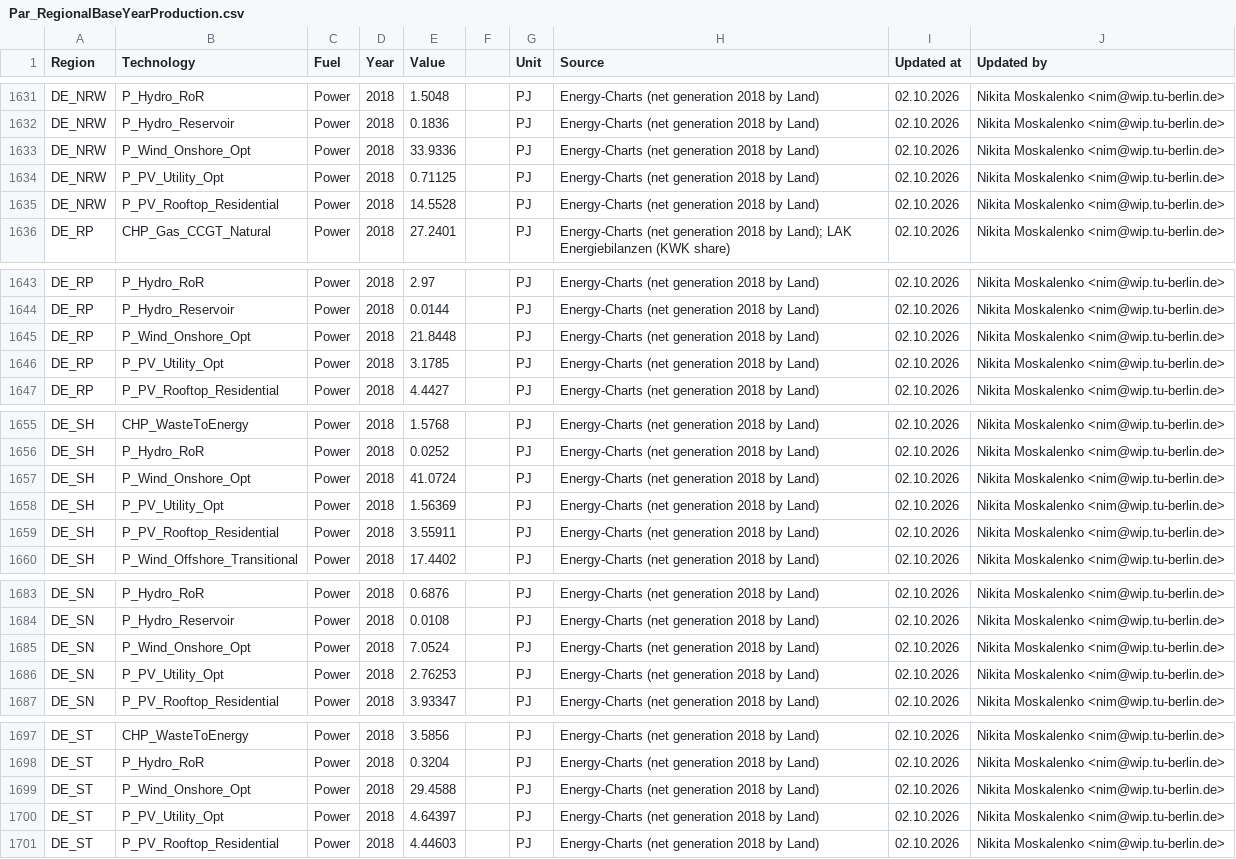
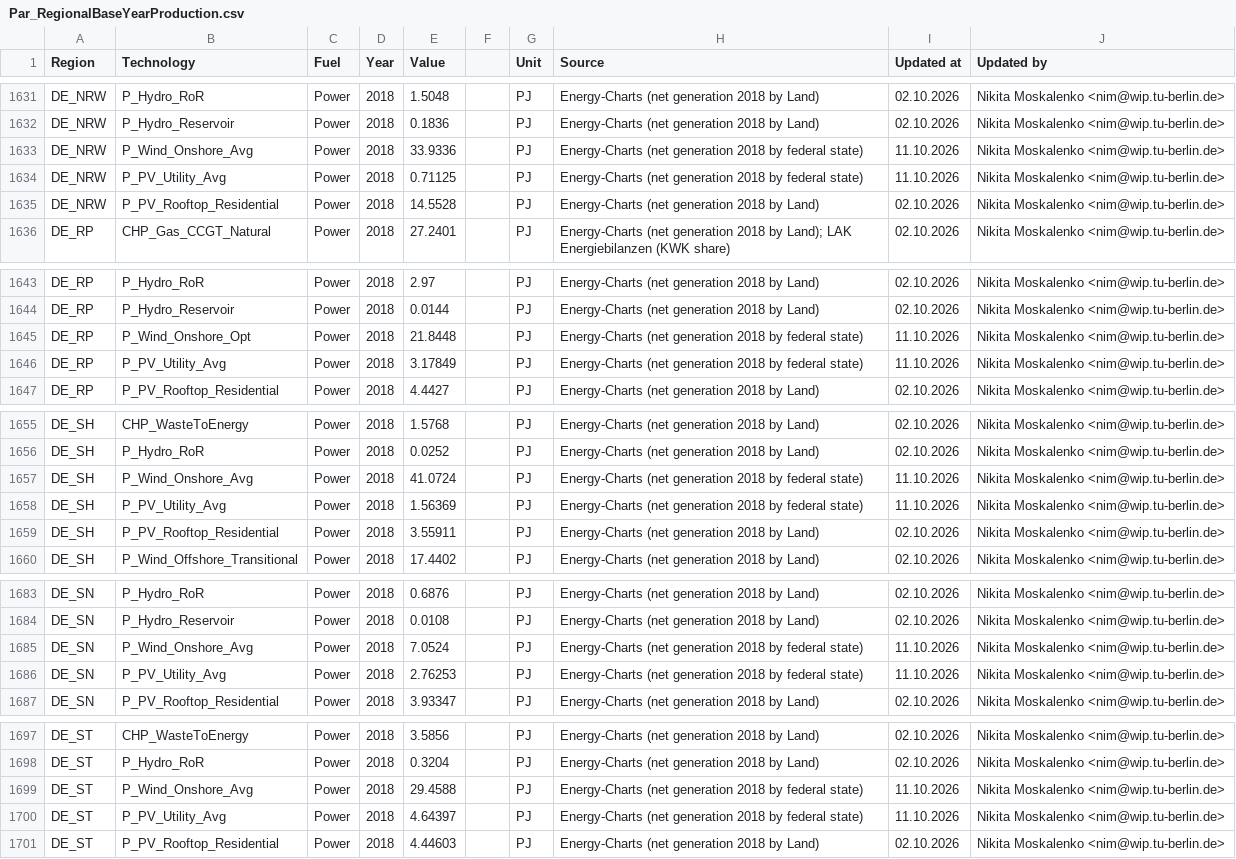
Before and after one commit to GENeSYS-MOD/GENeSYS_MOD.data, a CSV file: Data/Parameters/Par_RegionalBaseYearProduction/Par_RegionalBaseYearProduction.csv, drawn as a sheet; only a part is shown, gaps mark what is left out; the diff covers the shown part only.

```diff
--- a/Data/Parameters/Par_RegionalBaseYearProduction/Par_RegionalBaseYearProduction.csv
+++ b/Data/Parameters/Par_RegionalBaseYearProduction/Par_RegionalBaseYearProduction.csv
@@ -1634,4 +1634,4 @@ DE_NRW,P_Hydro_RoR,Power,2018,1.5048,,PJ,Energy-Charts (net generation 2018 by L
 DE_NRW,P_Hydro_Reservoir,Power,2018,0.1836,,PJ,Energy-Charts (net generation 2018 by Land),02.10.2026,Nikita Moskalenko <nim@wip.tu-berlin.de>
-DE_NRW,P_Wind_Onshore_Opt,Power,2018,33.9336,,PJ,Energy-Charts (net generation 2018 by Land),02.10.2026,Nikita Moskalenko <nim@wip.tu-berlin.de>
-DE_NRW,P_PV_Utility_Opt,Power,2018,0.71125,,PJ,Energy-Charts (net generation 2018 by Land),02.10.2026,Nikita Moskalenko <nim@wip.tu-berlin.de>
+DE_NRW,P_Wind_Onshore_Avg,Power,2018,33.9336,,PJ,Energy-Charts (net generation 2018 by federal state),11.10.2026,Nikita Moskalenko <nim@wip.tu-berlin.de>
+DE_NRW,P_PV_Utility_Avg,Power,2018,0.71125,,PJ,Energy-Charts (net generation 2018 by federal state),11.10.2026,Nikita Moskalenko <nim@wip.tu-berlin.de>
 DE_NRW,P_PV_Rooftop_Residential,Power,2018,14.5528,,PJ,Energy-Charts (net generation 2018 by Land),02.10.2026,Nikita Moskalenko <nim@wip.tu-berlin.de>
@@ -1646,4 +1646,4 @@ DE_RP,P_Hydro_RoR,Power,2018,2.97,,PJ,Energy-Charts (net generation 2018 by Land
 DE_RP,P_Hydro_Reservoir,Power,2018,0.0144,,PJ,Energy-Charts (net generation 2018 by Land),02.10.2026,Nikita Moskalenko <nim@wip.tu-berlin.de>
-DE_RP,P_Wind_Onshore_Opt,Power,2018,21.8448,,PJ,Energy-Charts (net generation 2018 by Land),02.10.2026,Nikita Moskalenko <nim@wip.tu-berlin.de>
-DE_RP,P_PV_Utility_Opt,Power,2018,3.1785,,PJ,Energy-Charts (net generation 2018 by Land),02.10.2026,Nikita Moskalenko <nim@wip.tu-berlin.de>
+DE_RP,P_Wind_Onshore_Opt,Power,2018,21.8448,,PJ,Energy-Charts (net generation 2018 by federal state),11.10.2026,Nikita Moskalenko <nim@wip.tu-berlin.de>
+DE_RP,P_PV_Utility_Avg,Power,2018,3.17849,,PJ,Energy-Charts (net generation 2018 by federal state),11.10.2026,Nikita Moskalenko <nim@wip.tu-berlin.de>
 DE_RP,P_PV_Rooftop_Residential,Power,2018,4.4427,,PJ,Energy-Charts (net generation 2018 by Land),02.10.2026,Nikita Moskalenko <nim@wip.tu-berlin.de>
@@ -1658,4 +1658,4 @@ DE_SH,CHP_WasteToEnergy,Power,2018,1.5768,,PJ,Energy-Charts (net generation 2018
 DE_SH,P_Hydro_RoR,Power,2018,0.0252,,PJ,Energy-Charts (net generation 2018 by Land),02.10.2026,Nikita Moskalenko <nim@wip.tu-berlin.de>
-DE_SH,P_Wind_Onshore_Opt,Power,2018,41.0724,,PJ,Energy-Charts (net generation 2018 by Land),02.10.2026,Nikita Moskalenko <nim@wip.tu-berlin.de>
-DE_SH,P_PV_Utility_Opt,Power,2018,1.56369,,PJ,Energy-Charts (net generation 2018 by Land),02.10.2026,Nikita Moskalenko <nim@wip.tu-berlin.de>
+DE_SH,P_Wind_Onshore_Avg,Power,2018,41.0724,,PJ,Energy-Charts (net generation 2018 by federal state),11.10.2026,Nikita Moskalenko <nim@wip.tu-berlin.de>
+DE_SH,P_PV_Utility_Avg,Power,2018,1.56369,,PJ,Energy-Charts (net generation 2018 by federal state),11.10.2026,Nikita Moskalenko <nim@wip.tu-berlin.de>
 DE_SH,P_PV_Rooftop_Residential,Power,2018,3.55911,,PJ,Energy-Charts (net generation 2018 by Land),02.10.2026,Nikita Moskalenko <nim@wip.tu-berlin.de>
@@ -1686,4 +1686,4 @@ DE_SN,P_Hydro_RoR,Power,2018,0.6876,,PJ,Energy-Charts (net generation 2018 by La
 DE_SN,P_Hydro_Reservoir,Power,2018,0.0108,,PJ,Energy-Charts (net generation 2018 by Land),02.10.2026,Nikita Moskalenko <nim@wip.tu-berlin.de>
-DE_SN,P_Wind_Onshore_Opt,Power,2018,7.0524,,PJ,Energy-Charts (net generation 2018 by Land),02.10.2026,Nikita Moskalenko <nim@wip.tu-berlin.de>
-DE_SN,P_PV_Utility_Opt,Power,2018,2.76253,,PJ,Energy-Charts (net generation 2018 by Land),02.10.2026,Nikita Moskalenko <nim@wip.tu-berlin.de>
+DE_SN,P_Wind_Onshore_Avg,Power,2018,7.0524,,PJ,Energy-Charts (net generation 2018 by federal state),11.10.2026,Nikita Moskalenko <nim@wip.tu-berlin.de>
+DE_SN,P_PV_Utility_Avg,Power,2018,2.76253,,PJ,Energy-Charts (net generation 2018 by federal state),11.10.2026,Nikita Moskalenko <nim@wip.tu-berlin.de>
 DE_SN,P_PV_Rooftop_Residential,Power,2018,3.93347,,PJ,Energy-Charts (net generation 2018 by Land),02.10.2026,Nikita Moskalenko <nim@wip.tu-berlin.de>
@@ -1700,4 +1700,4 @@ DE_ST,CHP_WasteToEnergy,Power,2018,3.5856,,PJ,Energy-Charts (net generation 2018
 DE_ST,P_Hydro_RoR,Power,2018,0.3204,,PJ,Energy-Charts (net generation 2018 by Land),02.10.2026,Nikita Moskalenko <nim@wip.tu-berlin.de>
-DE_ST,P_Wind_Onshore_Opt,Power,2018,29.4588,,PJ,Energy-Charts (net generation 2018 by Land),02.10.2026,Nikita Moskalenko <nim@wip.tu-berlin.de>
-DE_ST,P_PV_Utility_Opt,Power,2018,4.64397,,PJ,Energy-Charts (net generation 2018 by Land),02.10.2026,Nikita Moskalenko <nim@wip.tu-berlin.de>
+DE_ST,P_Wind_Onshore_Avg,Power,2018,29.4588,,PJ,Energy-Charts (net generation 2018 by federal state),11.10.2026,Nikita Moskalenko <nim@wip.tu-berlin.de>
+DE_ST,P_PV_Utility_Avg,Power,2018,4.64397,,PJ,Energy-Charts (net generation 2018 by federal state),11.10.2026,Nikita Moskalenko <nim@wip.tu-berlin.de>
 DE_ST,P_PV_Rooftop_Residential,Power,2018,4.44603,,PJ,Energy-Charts (net generation 2018 by Land),02.10.2026,Nikita Moskalenko <nim@wip.tu-berlin.de>
```
Also changed, not shown: 138 edited cells elsewhere in this file, Data/Parameters/Par_TotalAnnualMinCapacity/Par_TotalAnnualMinCapacity.csv, 1 other file.
